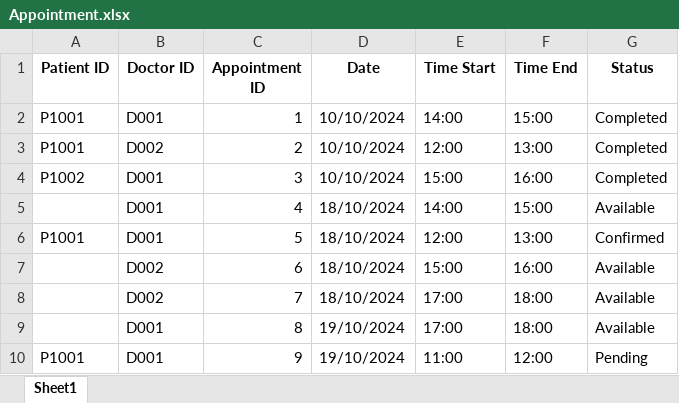
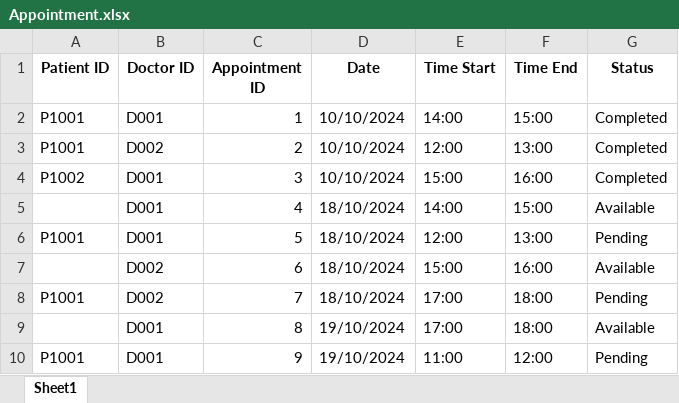
Before and after one commit to theresatree/SC2002, an Excel workbook: sc2002/src/main/resources/Appointment.xlsx, sheet Sheet1, drawn as a sheet; values as stored, in another font and other column widths than the file's, no borders; the diff names each change by its address in the sheet, - before the commit and + after, or states it on an @@ line.

```diff
--- a/sc2002/src/main/resources/Appointment.xlsx (sheet Sheet1)
+++ b/sc2002/src/main/resources/Appointment.xlsx (sheet Sheet1)
-G6 (Status): Confirmed
+G6 (Status): Pending
-A8 (Patient ID): (empty)
+A8 (Patient ID): P1001
-G8 (Status): Available
+G8 (Status): Pending
```
Also changed, not shown: sc2002/target/classes/Appointment.xlsx, 12 other files.
